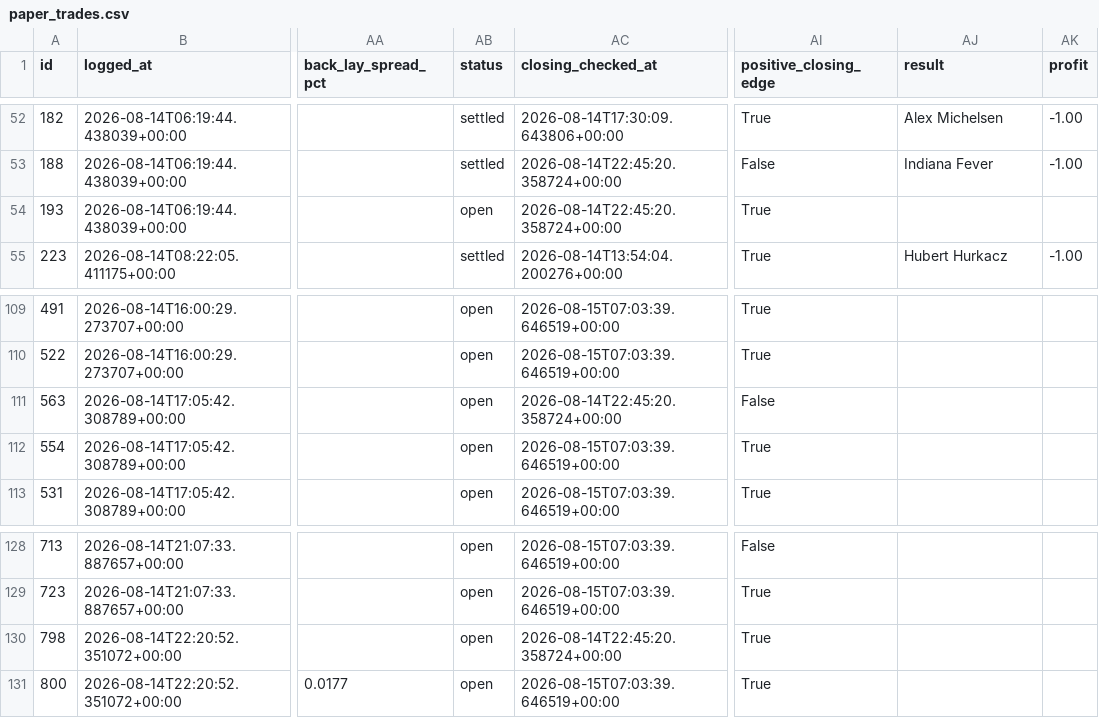
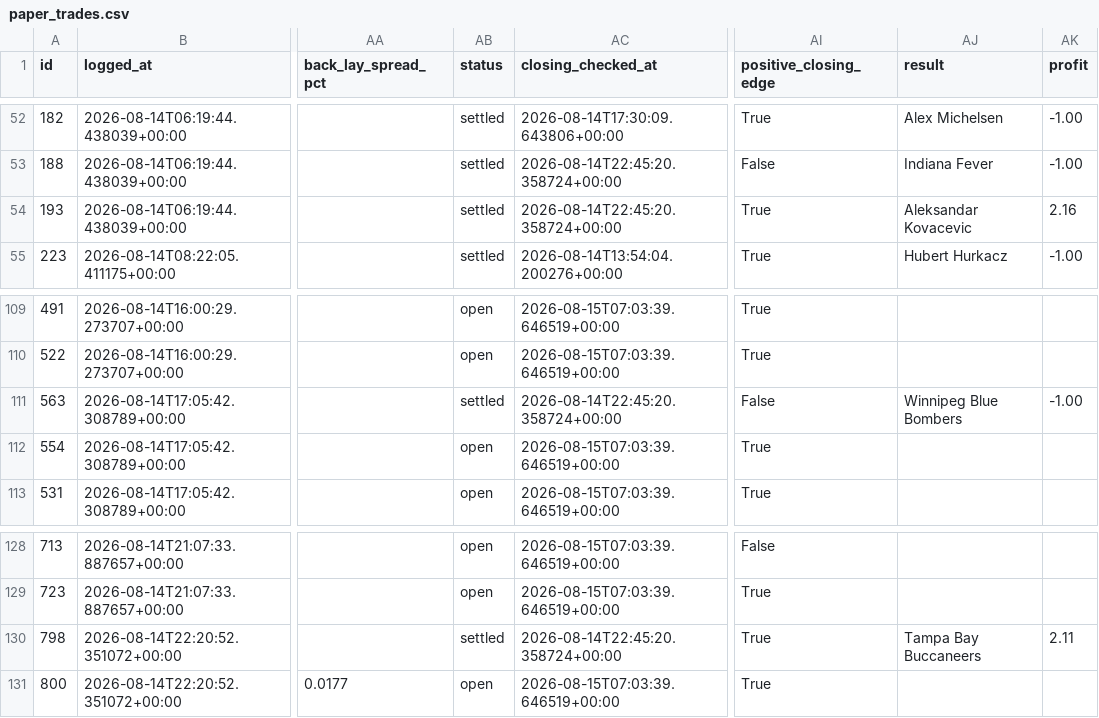
Before and after one commit to KamvysisPuzzles/sports-stat-arb, a CSV file: data/paper_trades.csv, drawn as a sheet; only a part is shown, gaps mark what is left out; the diff names each change by its address in the sheet, - before the commit and + after, or states it on an @@ line.

```diff
--- a/data/paper_trades.csv
+++ b/data/paper_trades.csv
-AB54 (status): open
+AB54 (status): settled
-AJ54 (result): (empty)
+AJ54 (result): Aleksandar Kovacevic
-AK54 (profit): (empty)
+AK54 (profit): 2.16
-AB111 (status): open
+AB111 (status): settled
-AJ111 (result): (empty)
+AJ111 (result): Winnipeg Blue Bombers
-AK111 (profit): (empty)
+AK111 (profit): -1.00
-AB130 (status): open
+AB130 (status): settled
-AJ130 (result): (empty)
+AJ130 (result): Tampa Bay Buccaneers
-AK130 (profit): (empty)
+AK130 (profit): 2.11
```
Also changed, not shown: 2 other files.
